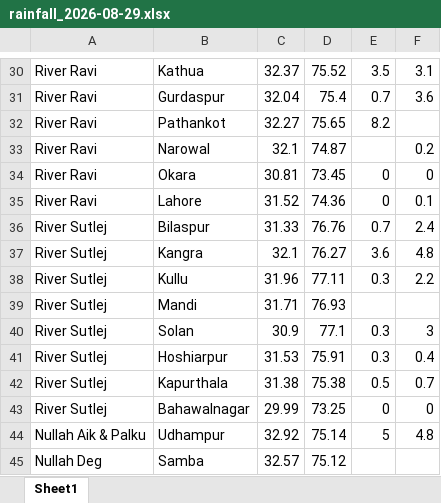
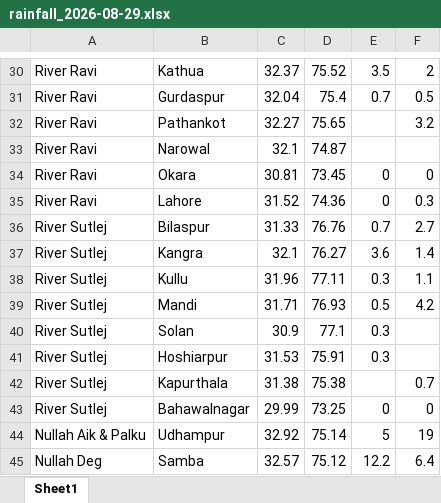
Before and after one commit to hizbullahjadoon/rainfall-monitor, an Excel workbook: rainfall_output/rainfall_2026-08-29.xlsx, sheet Sheet1, drawn as a sheet; only a part is shown, gaps mark what is left out; values as stored, in another font and other column widths than the file's, no borders; the diff covers the shown part only; the diff names each change by its address in the sheet, - before the commit and + after, or states it on an @@ line.

```diff
--- a/rainfall_output/rainfall_2026-08-29.xlsx (sheet Sheet1)
+++ b/rainfall_output/rainfall_2026-08-29.xlsx (sheet Sheet1)
-F30: 3.1
+F30: 2
-F31: 3.6
+F31: 0.5
-E32: 8.2
+E32: (empty)
-F32: (empty)
+F32: 3.2
-F33: 0.2
+F33: (empty)
-F35: 0.1
+F35: 0.3
-F36: 2.4
+F36: 2.7
-F37: 4.8
+F37: 1.4
-F38: 2.2
+F38: 1.1
-E39: (empty)
+E39: 0.5
-F39: (empty)
+F39: 4.2
-F40: 3
+F40: (empty)
-F41: 0.4
+F41: (empty)
-E42: 0.5
+E42: (empty)
-F44: 4.8
+F44: 19
-E45: (empty)
+E45: 12.2
-F45: (empty)
+F45: 6.4
```
Also changed, not shown: 29 edited cells elsewhere in this sheet, 3 other files.
